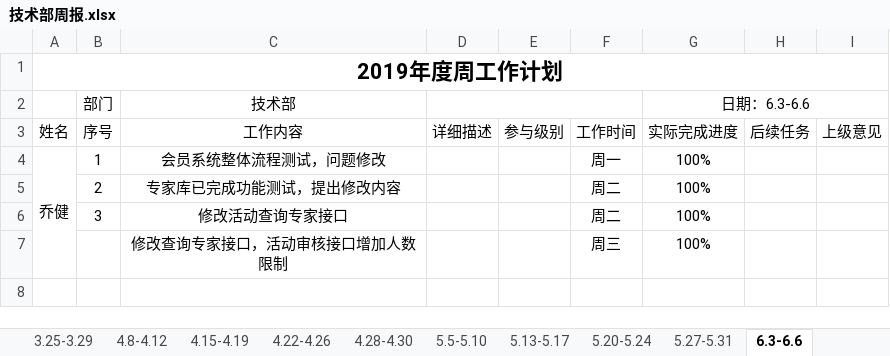
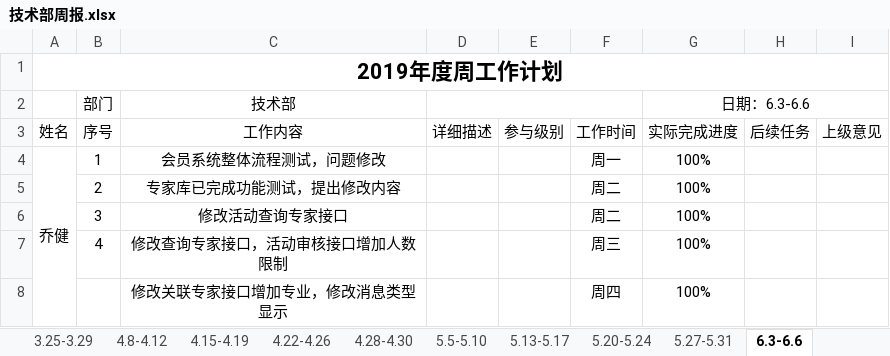
Before and after one commit to qiaojian0907/weekReport, an Excel workbook: 技术部周报.xlsx, sheet 6.3-6.6, drawn as a sheet; values as stored, in another font and other column widths than the file's, no borders; the diff names each change by its address in the sheet, - before the commit and + after, or states it on an @@ line.

Commit message:
周报提交

```diff
--- a/技术部周报.xlsx (sheet 6.3-6.6)
+++ b/技术部周报.xlsx (sheet 6.3-6.6)
-B7 (部门): (empty)
+B7 (部门): 4
+row 8:  |  | 修改关联专家接口增加专业，修改消息类型显示 |  |  | 周四 | 100%
```
